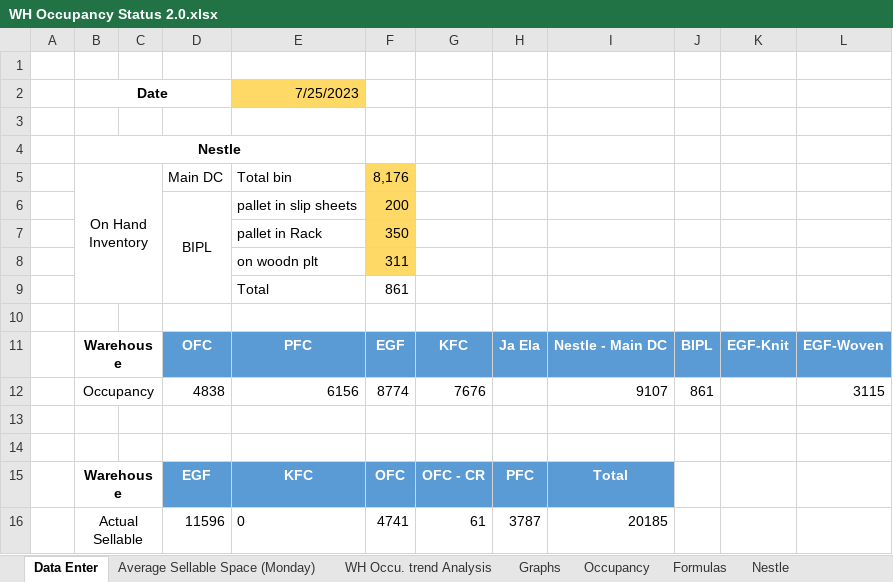
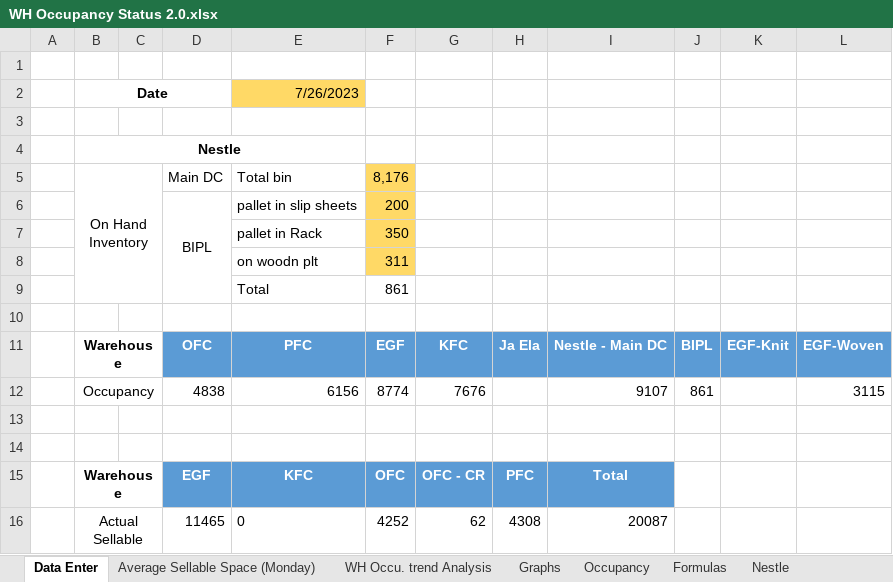
Before and after one commit to sathruhan/df_for_dc_utilization, an Excel workbook: files/WH Occupancy Status 2.0.xlsx, sheet Data Enter, drawn as a sheet; values as stored, in another font and other column widths than the file's, no borders; removed rows and columns are numbered as before the commit, all else as after; the diff names each change by its address in the sheet, - before the commit and + after, or states it on an @@ line.

```diff
--- a/files/WH Occupancy Status 2.0.xlsx (sheet Data Enter)
+++ b/files/WH Occupancy Status 2.0.xlsx (sheet Data Enter)
-E2: 7/25/2023
+E2: 7/26/2023
-row 16:  | Actual Sellable |  | 11596 | 0 | 4741 | 61 | 3787 | 20185
+row 16:  | Actual Sellable |  | 11465 | 0 | 4252 | 62 | 4308 | 20087
```
Also changed, not shown: charts or pictures, 1 other file.
